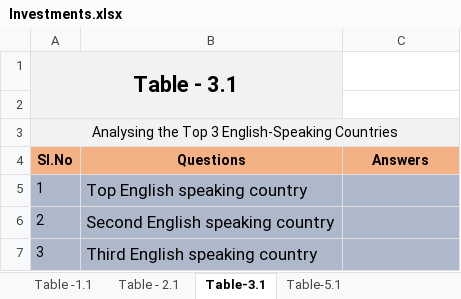
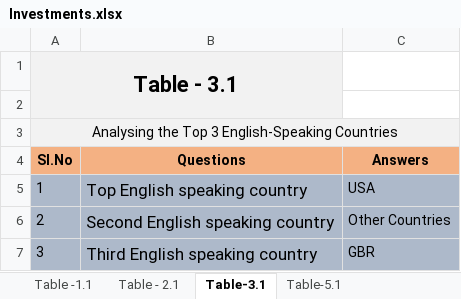
Before and after one commit to bharathbs/DataScience_IIITB, an Excel workbook: Investments Case Study/Investments.xlsx, sheet Table-3.1, drawn as a sheet; values as stored, in another font and other column widths than the file's, no borders; conditional formats not drawn; the diff names each change by its address in the sheet, - before the commit and + after, or states it on an @@ line.

```diff
--- a/Investments Case Study/Investments.xlsx (sheet Table-3.1)
+++ b/Investments Case Study/Investments.xlsx (sheet Table-3.1)
-C5 (Answers): (empty)
+C5 (Answers): USA
-C6 (Answers): (empty)
+C6 (Answers): Other Countries
-C7 (Answers): (empty)
+C7 (Answers): GBR
```
Also changed, not shown: sheet Table-5.1, 1 other file.
